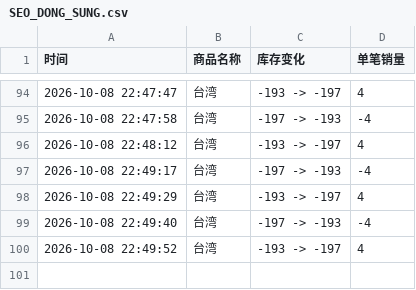
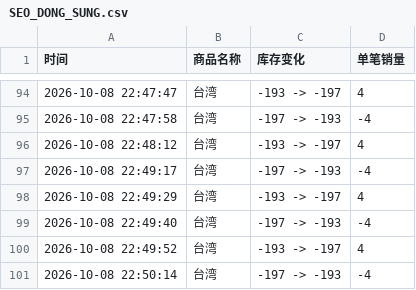
Before and after one commit to Juineii/nflying_km1008, a CSV file: SEO_DONG_SUNG.csv, drawn as a sheet; only a part is shown, gaps mark what is left out.

Commit message:
自动更新数据 2026-10-08 22:50:34

```diff
--- a/SEO_DONG_SUNG.csv
+++ b/SEO_DONG_SUNG.csv
@@ -100 +100,2 @@
 2026-10-08 22:49:52,台湾,-193 -> -197,4
+2026-10-08 22:50:14,台湾,-197 -> -193,-4
```
